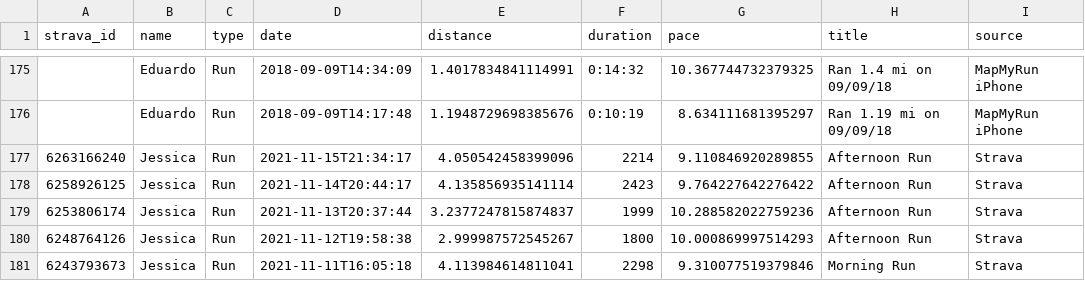
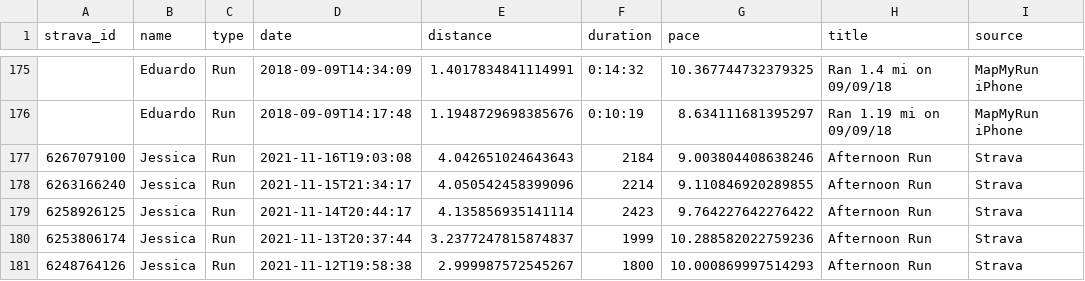
Before and after one commit to eibanez/run, a CSV file: data.csv, drawn as a sheet; only a part is shown, gaps mark what is left out; the shorter side is filled out with more unchanged rows.

```diff
--- a/data.csv
+++ b/data.csv
@@ -176,2 +176,3 @@ strava_id,name,type,date,distance,duration,pace,title,source
 ,Eduardo,Run,2018-09-09T14:17:48,1.1948729698385676,0:10:19,8.634111681395297,Ran 1.19 mi on 09/09/18,MapMyRun iPhone
+6267079100,Jessica,Run,2021-11-16T19:03:08,4.042651024643643,2184,9.003804408638246,Afternoon Run,Strava
 6263166240,Jessica,Run,2021-11-15T21:34:17,4.050542458399096,2214,9.110846920289855,Afternoon Run,Strava
```
Also changed, not shown: 3 other files.
